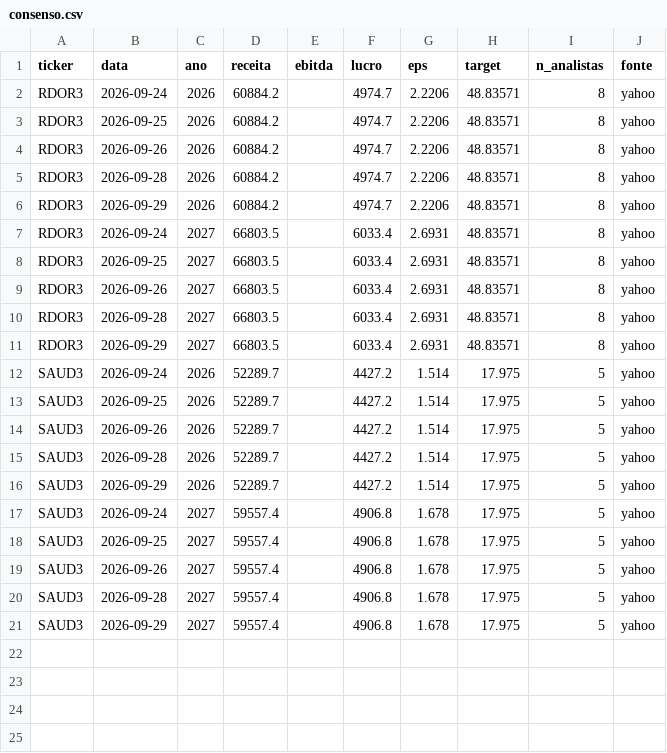
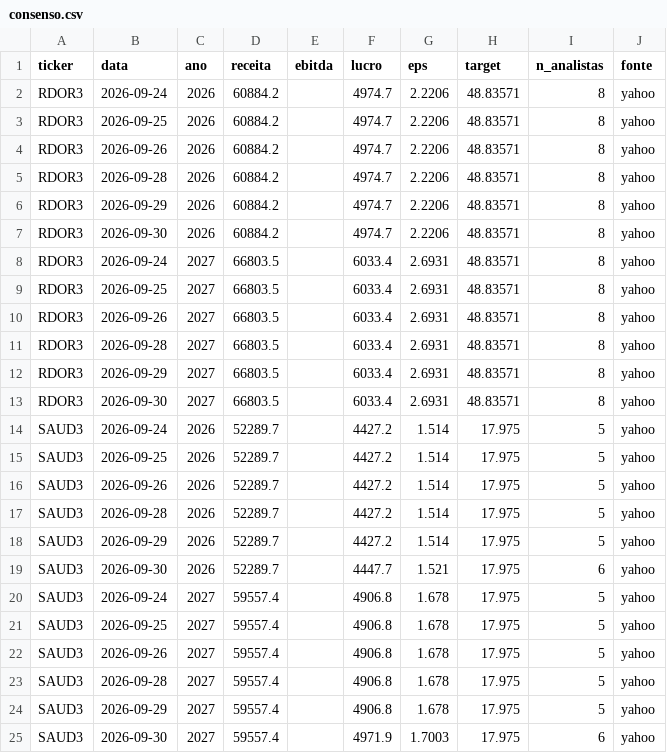
Before and after one commit to rlavourinha/monitor-cobertura, a CSV file: consenso/consenso.csv, drawn as a sheet.

```diff
--- a/consenso/consenso.csv
+++ b/consenso/consenso.csv
@@ -6,2 +6,3 @@ RDOR3,2026-09-28,2026,60884.2,,4974.7,2.2206,48.83571,8,yahoo
 RDOR3,2026-09-29,2026,60884.2,,4974.7,2.2206,48.83571,8,yahoo
+RDOR3,2026-09-30,2026,60884.2,,4974.7,2.2206,48.83571,8,yahoo
 RDOR3,2026-09-24,2027,66803.5,,6033.4,2.6931,48.83571,8,yahoo
@@ -11,2 +12,3 @@ RDOR3,2026-09-28,2027,66803.5,,6033.4,2.6931,48.83571,8,yahoo
 RDOR3,2026-09-29,2027,66803.5,,6033.4,2.6931,48.83571,8,yahoo
+RDOR3,2026-09-30,2027,66803.5,,6033.4,2.6931,48.83571,8,yahoo
 SAUD3,2026-09-24,2026,52289.7,,4427.2,1.514,17.975,5,yahoo
@@ -16,2 +18,3 @@ SAUD3,2026-09-28,2026,52289.7,,4427.2,1.514,17.975,5,yahoo
 SAUD3,2026-09-29,2026,52289.7,,4427.2,1.514,17.975,5,yahoo
+SAUD3,2026-09-30,2026,52289.7,,4447.7,1.521,17.975,6,yahoo
 SAUD3,2026-09-24,2027,59557.4,,4906.8,1.678,17.975,5,yahoo
@@ -21 +24,2 @@ SAUD3,2026-09-28,2027,59557.4,,4906.8,1.678,17.975,5,yahoo
 SAUD3,2026-09-29,2027,59557.4,,4906.8,1.678,17.975,5,yahoo
+SAUD3,2026-09-30,2027,59557.4,,4971.9,1.7003,17.975,6,yahoo
```
Also changed, not shown: data/b3_volume_diario.csv, 12 other files.
